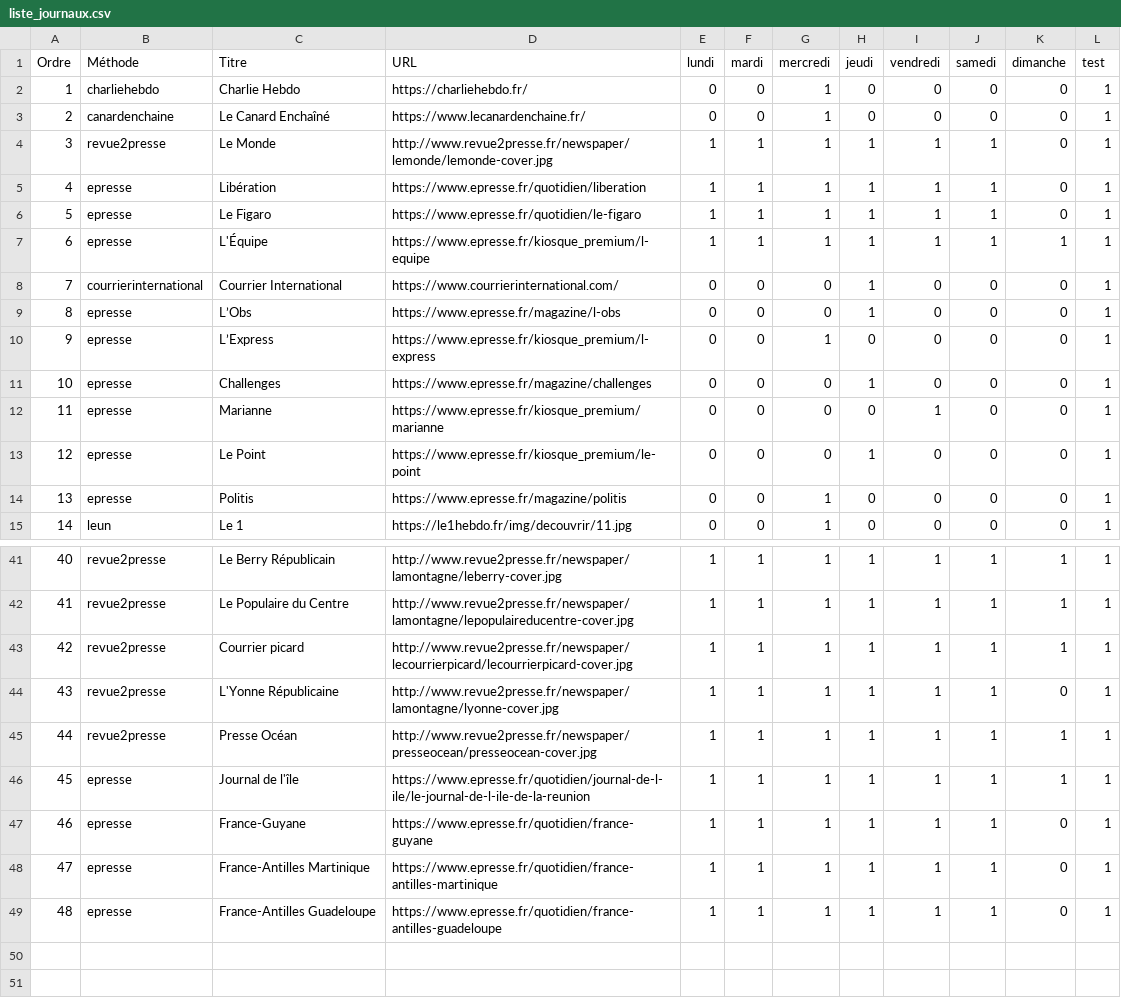
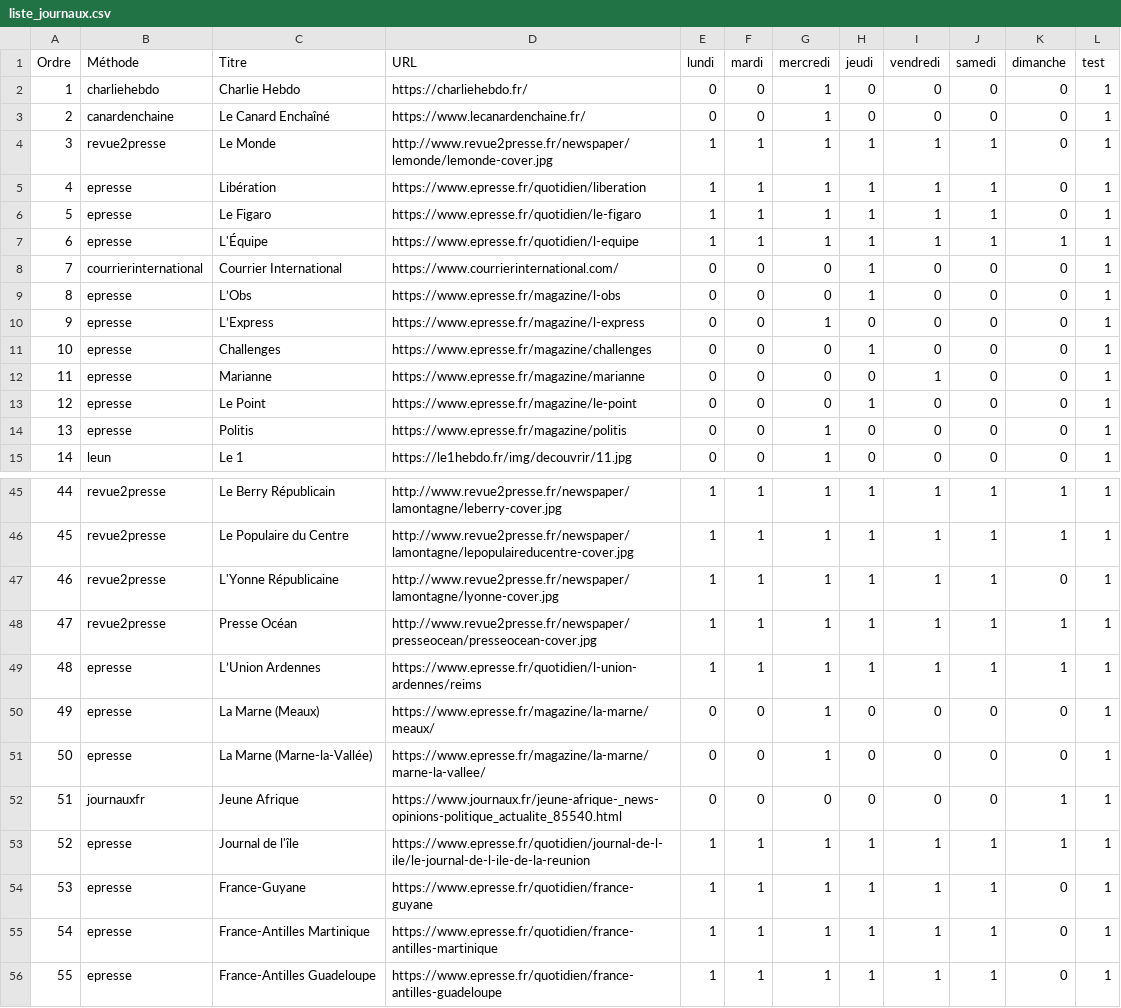
Before and after one commit to dbeley/scrap_revuedepresse, a CSV file: scrap_revuedepresse/liste_journaux.csv, drawn as a sheet; only a part is shown, gaps mark what is left out; the diff covers the shown part only; the diff names each change by its address in the sheet, - before the commit and + after, or states it on an @@ line.

Commit message:
ajout titres presse régionale, ajout scraper journauxfr

```diff
--- a/scrap_revuedepresse/liste_journaux.csv
+++ b/scrap_revuedepresse/liste_journaux.csv
-D7 (URL): https://www.epresse.fr/kiosque_premium/l-equipe
+D7 (URL): https://www.epresse.fr/quotidien/l-equipe
-D10 (URL): https://www.epresse.fr/kiosque_premium/l-express
+D10 (URL): https://www.epresse.fr/magazine/l-express
-D12 (URL): https://www.epresse.fr/kiosque_premium/marianne
+D12 (URL): https://www.epresse.fr/magazine/marianne
-D13 (URL): https://www.epresse.fr/kiosque_premium/le-point
+D13 (URL): https://www.epresse.fr/magazine/le-point
@@ column A (Ordre) renumbered from row 23 down @@
@@ row 43 moved to row 40: 39 @@
+row 49: 48 | epresse | L’Union Ardennes | https://www.epresse.fr/quotidien/l-union-ardennes/reims | 1 | 1 | 1 | 1 | 1 | 1 | 1 | 1
+row 50: 49 | epresse | La Marne (Meaux) | https://www.epresse.fr/magazine/la-marne/meaux/ | 0 | 0 | 1 | 0 | 0 | 0 | 0 | 1
+row 51: 50 | epresse | La Marne (Marne-la-Vallée) | https://www.epresse.fr/magazine/la-marne/marne-la-vallee/ | 0 | 0 | 1 | 0 | 0 | 0 | 0 | 1
+row 52: 51 | journauxfr | Jeune Afrique | https://www.journaux.fr/jeune-afrique-_news-opinions-politique_actualite_85540.html | 0 | 0 | 0 | 0 | 0 | 0 | 1 | 1
```
Also changed, not shown: 4 added rows, 1 removed row, 5 moved rows and 4 edited cells elsewhere in this file, 2 other files.
